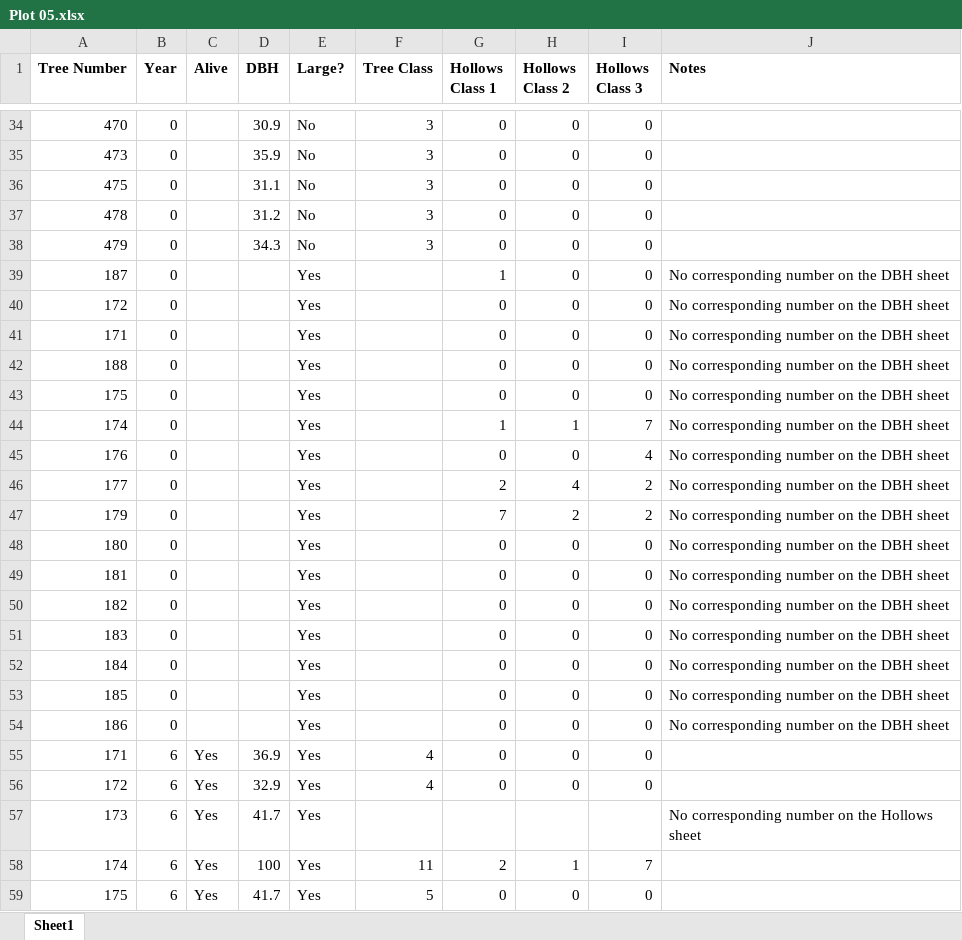
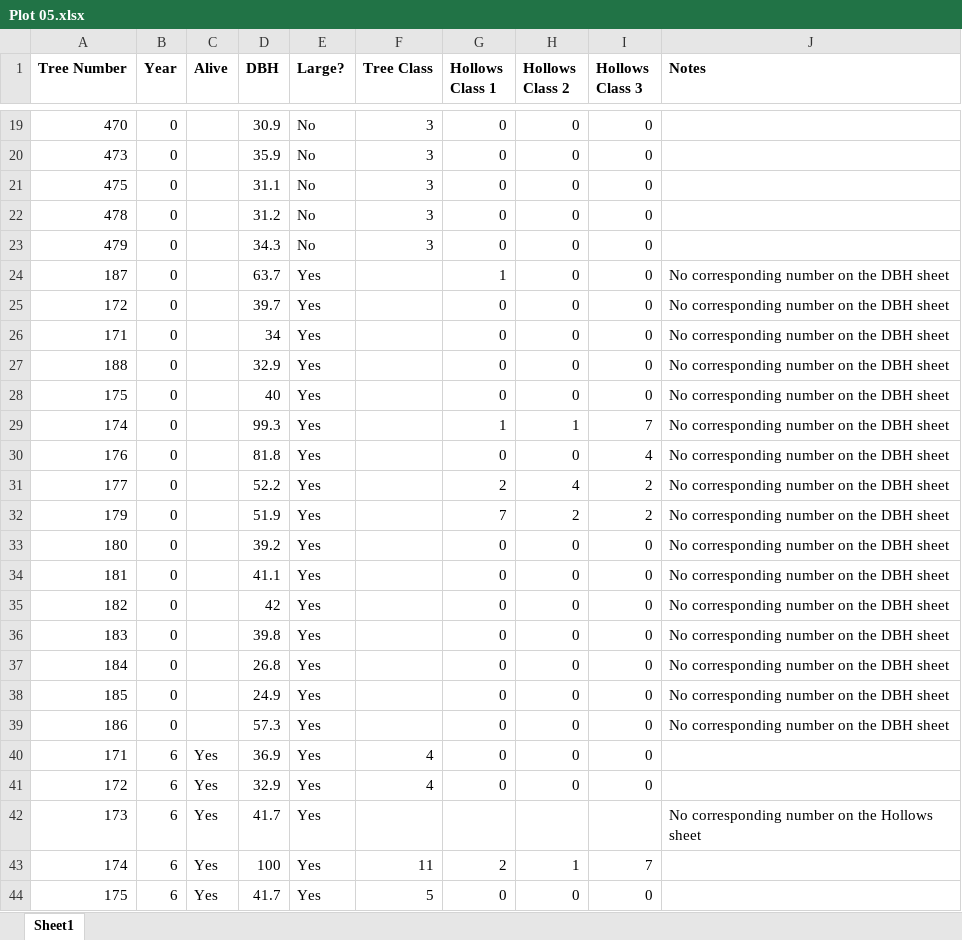
Before and after one commit to juadai/DataScienceProject, an Excel workbook: datasets/tree_DBH_hollows/input/Plot 05.xlsx, sheet Sheet1, drawn as a sheet; only a part is shown, gaps mark what is left out; values as stored, in another font and other column widths than the file's, no borders; addresses are those after the commit; the diff covers the shown part only; the diff names each change by its address in the sheet, - before the commit and + after, or states it on an @@ line.

```diff
--- a/datasets/tree_DBH_hollows/input/Plot 05.xlsx (sheet Sheet1)
+++ b/datasets/tree_DBH_hollows/input/Plot 05.xlsx (sheet Sheet1)
-D24 (DBH): (empty)
+D24 (DBH): 63.7
-D25 (DBH): (empty)
+D25 (DBH): 39.7
-D26 (DBH): (empty)
+D26 (DBH): 34
-D27 (DBH): (empty)
+D27 (DBH): 32.9
-D28 (DBH): (empty)
+D28 (DBH): 40
-D29 (DBH): (empty)
+D29 (DBH): 99.3
-D30 (DBH): (empty)
+D30 (DBH): 81.8
-D31 (DBH): (empty)
+D31 (DBH): 52.2
-D32 (DBH): (empty)
+D32 (DBH): 51.9
-D33 (DBH): (empty)
+D33 (DBH): 39.2
-D34 (DBH): (empty)
+D34 (DBH): 41.1
-D35 (DBH): (empty)
+D35 (DBH): 42
-D36 (DBH): (empty)
+D36 (DBH): 39.8
-D37 (DBH): (empty)
+D37 (DBH): 26.8
-D38 (DBH): (empty)
+D38 (DBH): 24.9
-D39 (DBH): (empty)
+D39 (DBH): 57.3
```
Also changed, not shown: 15 removed rows and 2 edited cells elsewhere in this sheet, datasets/tree_DBH_hollows/input/Plot 03.xlsx, datasets/tree_DBH_hollows/input/Plot 04.xlsx, 5 other files.
